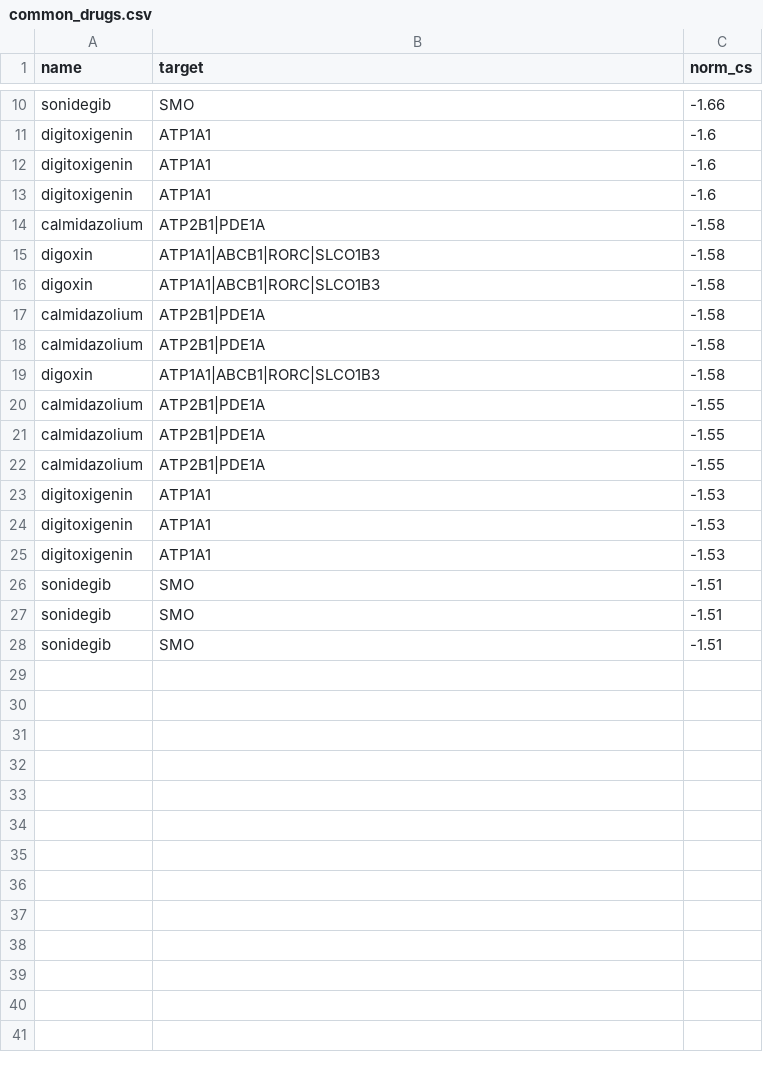
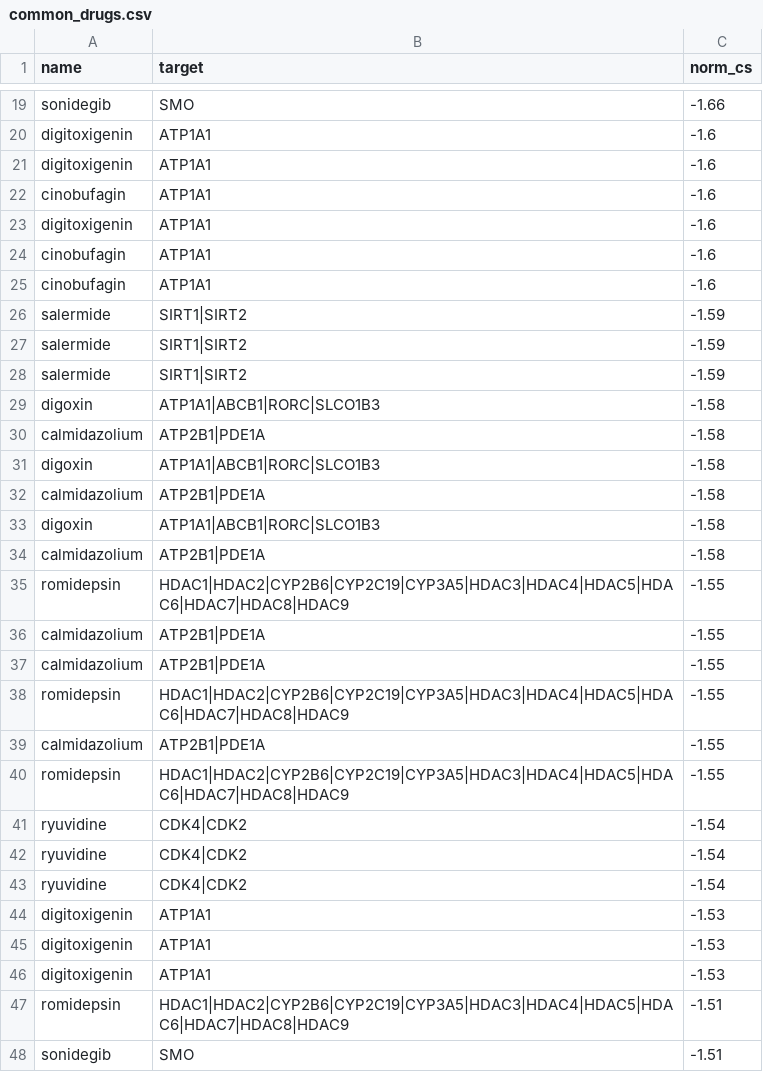
Before and after one commit to laubravo/212_drugs, a CSV file: CMap_output/GSE141549/drugs/common_drugs.csv, drawn as a sheet; only a part is shown, gaps mark what is left out; the shorter side is filled out with more unchanged rows; the diff covers the shown part only.

Commit message:
Add files via upload

```diff
--- a/CMap_output/GSE141549/drugs/common_drugs.csv
+++ b/CMap_output/GSE141549/drugs/common_drugs.csv
@@ -12,12 +21,24 @@ digitoxigenin,ATP1A1,-1.6
 digitoxigenin,ATP1A1,-1.6
+cinobufagin,ATP1A1,-1.6
 digitoxigenin,ATP1A1,-1.6
+cinobufagin,ATP1A1,-1.6
+cinobufagin,ATP1A1,-1.6
+salermide,SIRT1|SIRT2,-1.59
+salermide,SIRT1|SIRT2,-1.59
+salermide,SIRT1|SIRT2,-1.59
+digoxin,ATP1A1|ABCB1|RORC|SLCO1B3,-1.58
 calmidazolium,ATP2B1|PDE1A,-1.58
 digoxin,ATP1A1|ABCB1|RORC|SLCO1B3,-1.58
+calmidazolium,ATP2B1|PDE1A,-1.58
 digoxin,ATP1A1|ABCB1|RORC|SLCO1B3,-1.58
 calmidazolium,ATP2B1|PDE1A,-1.58
-calmidazolium,ATP2B1|PDE1A,-1.58
-digoxin,ATP1A1|ABCB1|RORC|SLCO1B3,-1.58
+romidepsin,HDAC1|HDAC2|CYP2B6|CYP2C19|CYP3A5|HDAC3|HDAC4|HDAC5|HDAC6|HDAC7|HDAC8|HDAC9,-1.55
 calmidazolium,ATP2B1|PDE1A,-1.55
 calmidazolium,ATP2B1|PDE1A,-1.55
+romidepsin,HDAC1|HDAC2|CYP2B6|CYP2C19|CYP3A5|HDAC3|HDAC4|HDAC5|HDAC6|HDAC7|HDAC8|HDAC9,-1.55
 calmidazolium,ATP2B1|PDE1A,-1.55
+romidepsin,HDAC1|HDAC2|CYP2B6|CYP2C19|CYP3A5|HDAC3|HDAC4|HDAC5|HDAC6|HDAC7|HDAC8|HDAC9,-1.55
+ryuvidine,CDK4|CDK2,-1.54
+ryuvidine,CDK4|CDK2,-1.54
+ryuvidine,CDK4|CDK2,-1.54
 digitoxigenin,ATP1A1,-1.53
@@ -25,2 +46,3 @@ digitoxigenin,ATP1A1,-1.53
 digitoxigenin,ATP1A1,-1.53
+romidepsin,HDAC1|HDAC2|CYP2B6|CYP2C19|CYP3A5|HDAC3|HDAC4|HDAC5|HDAC6|HDAC7|HDAC8|HDAC9,-1.51
 sonidegib,SMO,-1.51
```
Also changed, not shown: 35 added rows elsewhere in this file.
